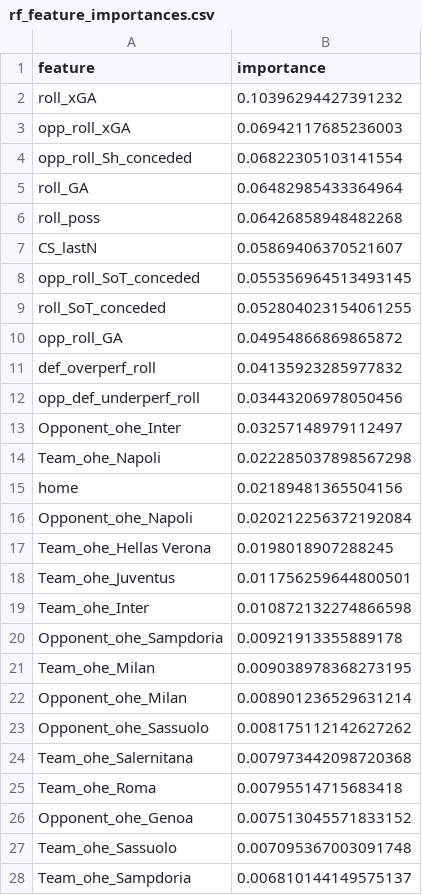
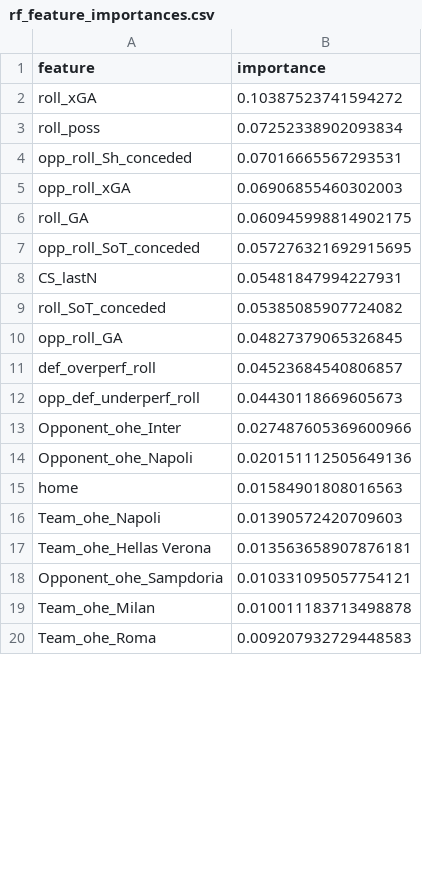
Before and after one commit to MSyukri420/CleanSheet_Prediction, a CSV file: outputs/rf_feature_importances.csv, drawn as a sheet; only a part is shown; the diff covers the shown part only.

```diff
--- a/outputs/rf_feature_importances.csv
+++ b/outputs/rf_feature_importances.csv
@@ -1,28 +1,20 @@
 feature,importance
-roll_xGA,0.10396294427391232
-opp_roll_xGA,0.06942117685236003
-opp_roll_Sh_conceded,0.06822305103141554
-roll_GA,0.06482985433364964
-roll_poss,0.06426858948482268
-CS_lastN,0.05869406370521607
-opp_roll_SoT_conceded,0.055356964513493145
-roll_SoT_conceded,0.052804023154061255
-opp_roll_GA,0.04954866869865872
-def_overperf_roll,0.04135923285977832
-opp_def_underperf_roll,0.03443206978050456
-Opponent_ohe_Inter,0.03257148979112497
-Team_ohe_Napoli,0.022285037898567298
-home,0.02189481365504156
-Opponent_ohe_Napoli,0.020212256372192084
-Team_ohe_Hellas Verona,0.0198018907288245
-Team_ohe_Juventus,0.011756259644800501
-Team_ohe_Inter,0.010872132274866598
-Opponent_ohe_Sampdoria,0.00921913355889178
-Team_ohe_Milan,0.009038978368273195
-Opponent_ohe_Milan,0.008901236529631214
-Opponent_ohe_Sassuolo,0.008175112142627262
-Team_ohe_Salernitana,0.007973442098720368
-Team_ohe_Roma,0.00795514715683418
-Opponent_ohe_Genoa,0.007513045571833152
-Team_ohe_Sassuolo,0.007095367003091748
-Team_ohe_Sampdoria,0.006810144149575137
+roll_xGA,0.10387523741594272
+roll_poss,0.07252338902093834
+opp_roll_Sh_conceded,0.07016665567293531
+opp_roll_xGA,0.06906855460302003
+roll_GA,0.060945998814902175
+opp_roll_SoT_conceded,0.057276321692915695
+CS_lastN,0.05481847994227931
+roll_SoT_conceded,0.05385085907724082
+opp_roll_GA,0.04827379065326845
+def_overperf_roll,0.04523684540806857
+opp_def_underperf_roll,0.04430118669605673
+Opponent_ohe_Inter,0.027487605369600966
+Opponent_ohe_Napoli,0.020151112505649136
+home,0.01584901808016563
+Team_ohe_Napoli,0.01390572420709603
+Team_ohe_Hellas Verona,0.013563658907876181
+Opponent_ohe_Sampdoria,0.010331095057754121
+Team_ohe_Milan,0.010011183713498878
+Team_ohe_Roma,0.009207932729448583
```
Also changed, not shown: 28 added rows, 20 removed rows and 17 edited cells elsewhere in this file, outputs/model_metrics.csv, outputs/model_predictions.csv, 6 other files.
